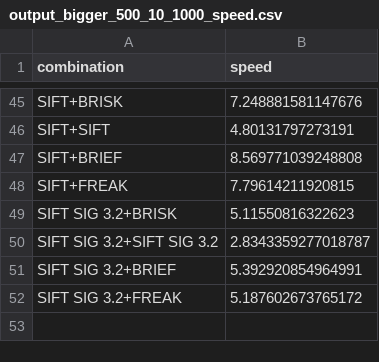
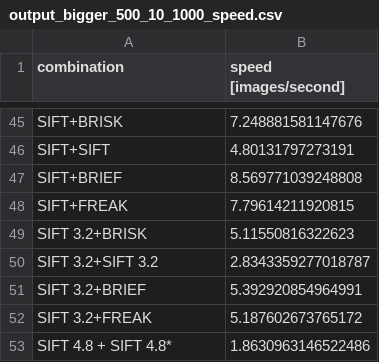
Before and after one commit to caceders/KeypointExtractionBenchmark, a CSV file: output_bigger_500_10_1000_speed.csv, drawn as a sheet; only a part is shown, gaps mark what is left out; the diff names each change by its address in the sheet, - before the commit and + after, or states it on an @@ line.

```diff
--- a/output_bigger_500_10_1000_speed.csv
+++ b/output_bigger_500_10_1000_speed.csv
-B1: speed
+B1: speed [images/second]
-A49 (combination): SIFT SIG 3.2+BRISK
+A49 (combination): SIFT 3.2+BRISK
-A50 (combination): SIFT SIG 3.2+SIFT SIG 3.2
+A50 (combination): SIFT 3.2+SIFT 3.2
-A51 (combination): SIFT SIG 3.2+BRIEF
+A51 (combination): SIFT 3.2+BRIEF
-A52 (combination): SIFT SIG 3.2+FREAK
+A52 (combination): SIFT 3.2+FREAK
+row 53: SIFT 4.8 + SIFT 4.8* | 1.8630963146522486
```
Also changed, not shown: output_sigma_2.csv, output_size_scaling2.csv, 5 other files.
